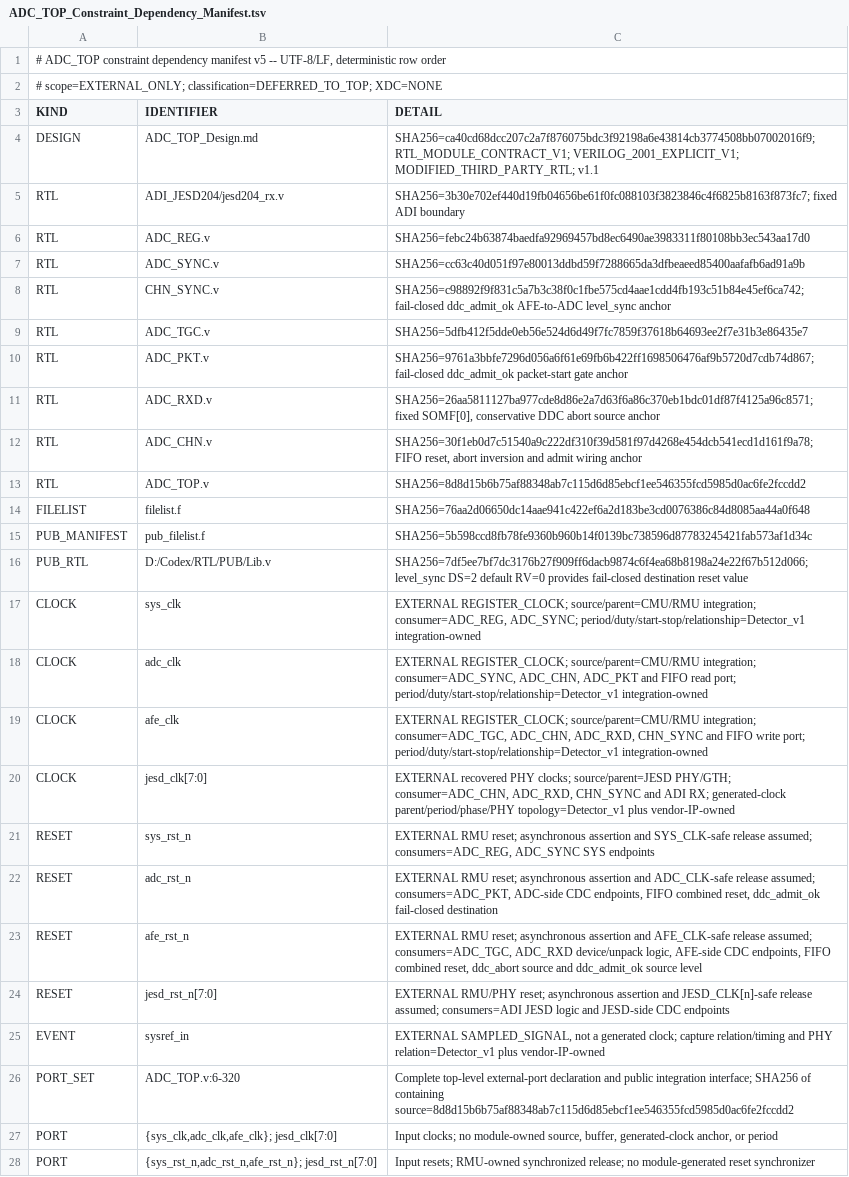
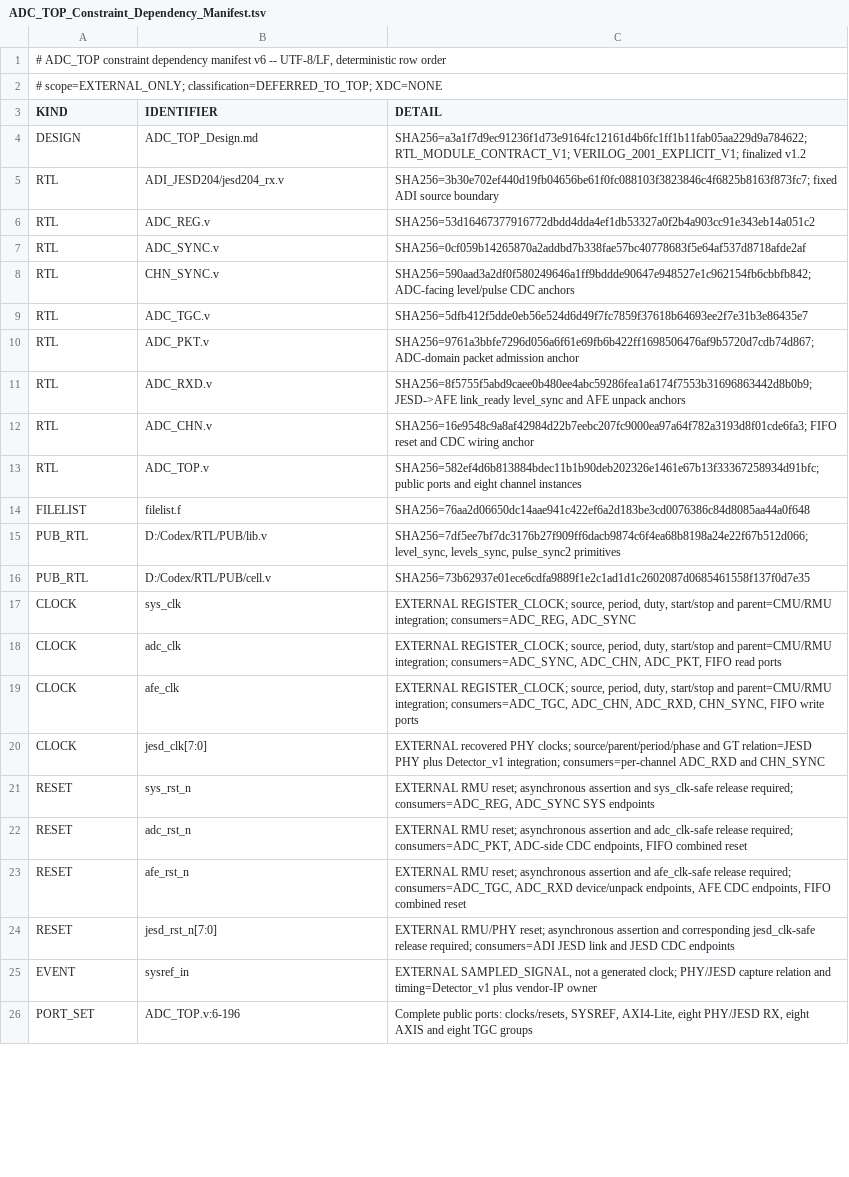
Before and after one commit to kinnyax/RTL_Temp, a TSV file: ADC_TOP/.work/docs/ADC_TOP_Constraint_Dependency_Manifest.tsv, drawn as a sheet; only a part is shown; removed rows and columns are numbered as before the commit, all else as after; the diff covers the shown part only; the diff names each change by its address in the sheet, - before the commit and + after, or states it on an @@ line.

Commit message:
ADC_TOP: simplify unpack scheduler and refresh verification

```diff
--- a/ADC_TOP/.work/docs/ADC_TOP_Constraint_Dependency_Manifest.tsv
+++ b/ADC_TOP/.work/docs/ADC_TOP_Constraint_Dependency_Manifest.tsv
-A1 (KIND): …dependency manifest v5 -- UTF-8/LF,…
+A1 (KIND): …dependency manifest v6 -- UTF-8/LF,…
-C4 (DETAIL): SHA256=ca40cd68dcc207c2a7f876075bdc3f92198a6e43814cb3774508bb07002016f9; RTL_MODULE_CONTRACT_V1; VERILOG_2001_EXPLICIT_V1; MODIFIED_THIRD_PARTY_RTL; v1.1
+C4 (DETAIL): SHA256=a3a1f7d9ec91236f1d73e9164fc12161d4b6fc1ff1b11fab05aa229d9a784622; RTL_MODULE_CONTRACT_V1; VERILOG_2001_EXPLICIT_V1; finalized v1.2
-C5 (DETAIL): …fixed ADI boundary
+C5 (DETAIL): …fixed ADI source boundary
-C6 (DETAIL): SHA256=febc24b63874baedfa92969457bd8ec6490ae3983311f80108bb3ec543aa17d0
+C6 (DETAIL): SHA256=53d16467377916772dbdd4dda4ef1db53327a0f2b4a903cc91e343eb14a051c2
-C7 (DETAIL): SHA256=cc63c40d051f97e80013ddbd59f7288665da3dfbeaeed85400aafafb6ad91a9b
+C7 (DETAIL): SHA256=0cf059b14265870a2addbd7b338fae57bc40778683f5e64af537d8718afde2af
-C8 (DETAIL): SHA256=c98892f9f831c5a7b3c38f0c1fbe575cd4aae1cdd4fb193c51b84e45ef6ca742; fail-closed ddc_admit_ok AFE-to-ADC level_sync anchor
+C8 (DETAIL): SHA256=590aad3a2df0f580249646a1ff9bddde90647e948527e1c962154fb6cbbfb842; ADC-facing level/pulse CDC anchors
-C10 (DETAIL): SHA256=9761a3bbfe7296d056a6f61e69fb6b422ff1698506476af9b5720d7cdb74d867; fail-closed ddc_admit_ok packet-start gate anchor
+C10 (DETAIL): SHA256=9761a3bbfe7296d056a6f61e69fb6b422ff1698506476af9b5720d7cdb74d867; ADC-domain packet admission anchor
-C11 (DETAIL): SHA256=26aa5811127ba977cde8d86e2a7d63f6a86c370eb1bdc01df87f4125a96c8571; fixed SOMF[0], conservative DDC abort source anchor
+C11 (DETAIL): SHA256=8f5755f5abd9caee0b480ee4abc59286fea1a6174f7553b31696863442d8b0b9; JESD->AFE link_ready level_sync and AFE unpack anchors
-C12 (DETAIL): SHA256=30f1eb0d7c51540a9c222df310f39d581f97d4268e454dcb541ecd1d161f9a78; FIFO reset, abort inversion and admit wiring anchor
+C12 (DETAIL): SHA256=16e9548c9a8af42984d22b7eebc207fc9000ea97a64f782a3193d8f01cde6fa3; FIFO reset and CDC wiring anchor
-C13 (DETAIL): SHA256=8d8d15b6b75af88348ab7c115d6d85ebcf1ee546355fcd5985d0ac6fe2fccdd2
+C13 (DETAIL): SHA256=582ef4d6b813884bdec11b1b90deb202326e1461e67b13f33367258934d91bfc; public ports and eight channel instances
-row 15: PUB_MANIFEST | pub_filelist.f | SHA256=5b598ccd8fb78fe9360b960b14f0139bc738596d87783245421fab573af1d34c
-B15 (IDENTIFIER): D:/Codex/RTL/PUB/Lib.v
+B15 (IDENTIFIER): D:/Codex/RTL/PUB/lib.v
-C15 (DETAIL): SHA256=7df5ee7bf7dc3176b27f909ff6dacb9874c6f4ea68b8198a24e22f67b512d066; level_sync DS=2 default RV=0 provides fail-closed destination reset value
+C15 (DETAIL): SHA256=7df5ee7bf7dc3176b27f909ff6dacb9874c6f4ea68b8198a24e22f67b512d066; level_sync, levels_sync, pulse_sync2 primitives
+row 16: PUB_RTL | D:/Codex/RTL/PUB/cell.v | SHA256=73b62937e01ece6cdfa9889f1e2c1ad1d1c2602087d0685461558f137f0d7e35
-C17 (DETAIL): EXTERNAL REGISTER_CLOCK; source/parent=CMU/RMU integration; consumer=ADC_REG, ADC_SYNC; period/duty/start-stop/relationship=Detector_v1 integration-owned
+C17 (DETAIL): EXTERNAL REGISTER_CLOCK; source, period, duty, start/stop and parent=CMU/RMU integration; consumers=ADC_REG, ADC_SYNC
-C18 (DETAIL): EXTERNAL REGISTER_CLOCK; source/parent=CMU/RMU integration; consumer=ADC_SYNC, ADC_CHN, ADC_PKT and FIFO read port; period/duty/start-stop/relationship=Detector_v1 integration-owned
+C18 (DETAIL): EXTERNAL REGISTER_CLOCK; source, period, duty, start/stop and parent=CMU/RMU integration; consumers=ADC_SYNC, ADC_CHN, ADC_PKT, FIFO read ports
-C19 (DETAIL): EXTERNAL REGISTER_CLOCK; source/parent=CMU/RMU integration; consumer=ADC_TGC, ADC_CHN, ADC_RXD, CHN_SYNC and FIFO write port; period/duty/start-stop/relationship=Detector_v1 integration-owned
+C19 (DETAIL): EXTERNAL REGISTER_CLOCK; source, period, duty, start/stop and parent=CMU/RMU integration; consumers=ADC_TGC, ADC_CHN, ADC_RXD, CHN_SYNC, FIFO write ports
-C20 (DETAIL): …PHY clocks; source/parent=JESD PHY/GTH; consumer=ADC_CHN, ADC_RXD, CHN_SYNC and ADI RX; generated-clock parent/period/phase/PHY topology=Detector_v1 plus vendor-IP-owned
+C20 (DETAIL): …PHY clocks; source/parent/period/phase and GT relation=JESD PHY plus Detector_v1 integration; consumers=per-channel ADC_RXD and CHN_SYNC
-C21 (DETAIL): …assertion and SYS_CLK-safe release assumed; consumers=ADC_REG, ADC_SYNC…
+C21 (DETAIL): …assertion and sys_clk-safe release required; consumers=ADC_REG, ADC_SYNC…
-C22 (DETAIL): …assertion and ADC_CLK-safe release assumed; consumers=ADC_PKT, ADC-side CDC endpoints, FIFO combined reset, ddc_admit_ok fail-closed destination
+C22 (DETAIL): …assertion and adc_clk-safe release required; consumers=ADC_PKT, ADC-side CDC endpoints, FIFO combined reset
-C23 (DETAIL): …assertion and AFE_CLK-safe release assumed; consumers=ADC_TGC, ADC_RXD device/unpack logic, AFE-side CDC endpoints, FIFO combined reset, ddc_abort source and ddc_admit_ok source level
+C23 (DETAIL): …assertion and afe_clk-safe release required; consumers=ADC_TGC, ADC_RXD device/unpack endpoints, AFE CDC endpoints, FIFO combined reset
-C24 (DETAIL): …assertion and JESD_CLK[n]-safe release assumed; consumers=ADI JESD logic and JESD-side CDC endpoints
+C24 (DETAIL): …assertion and corresponding jesd_clk-safe release required; consumers=ADI JESD link and JESD CDC endpoints
-C25 (DETAIL): …generated clock; capture relation/timing and PHY relation=Detector_v1 plus vendor-IP-owned
+C25 (DETAIL): …generated clock; PHY/JESD capture relation and timing=Detector_v1 plus vendor-IP owner
-B26 (IDENTIFIER): ADC_TOP.v:6-320
+B26 (IDENTIFIER): ADC_TOP.v:6-196
-C26 (DETAIL): Complete top-level external-port declaration and public integration interface; SHA256 of containing source=8d8d15b6b75af88348ab7c115d6d85ebcf1ee546355fcd5985d0ac6fe2fccdd2
+C26 (DETAIL): Complete public ports: clocks/resets, SYSREF, AXI4-Lite, eight PHY/JESD RX, eight AXIS and eight TGC groups
-row 27: PORT | {sys_clk,adc_clk,afe_clk}; jesd_clk[7:0] | Input clocks; no module-owned source, buffer, generated-clock anchor, or period
-row 28: PORT | {sys_rst_n,adc_rst_n,afe_rst_n}; jesd_rst_n[7:0] | Input resets; RMU-owned synchronized release; no module-generated reset synchronizer
```
Also changed, not shown: 3 added rows, 6 removed rows and 10 edited cells elsewhere in this file, 33 other files.
